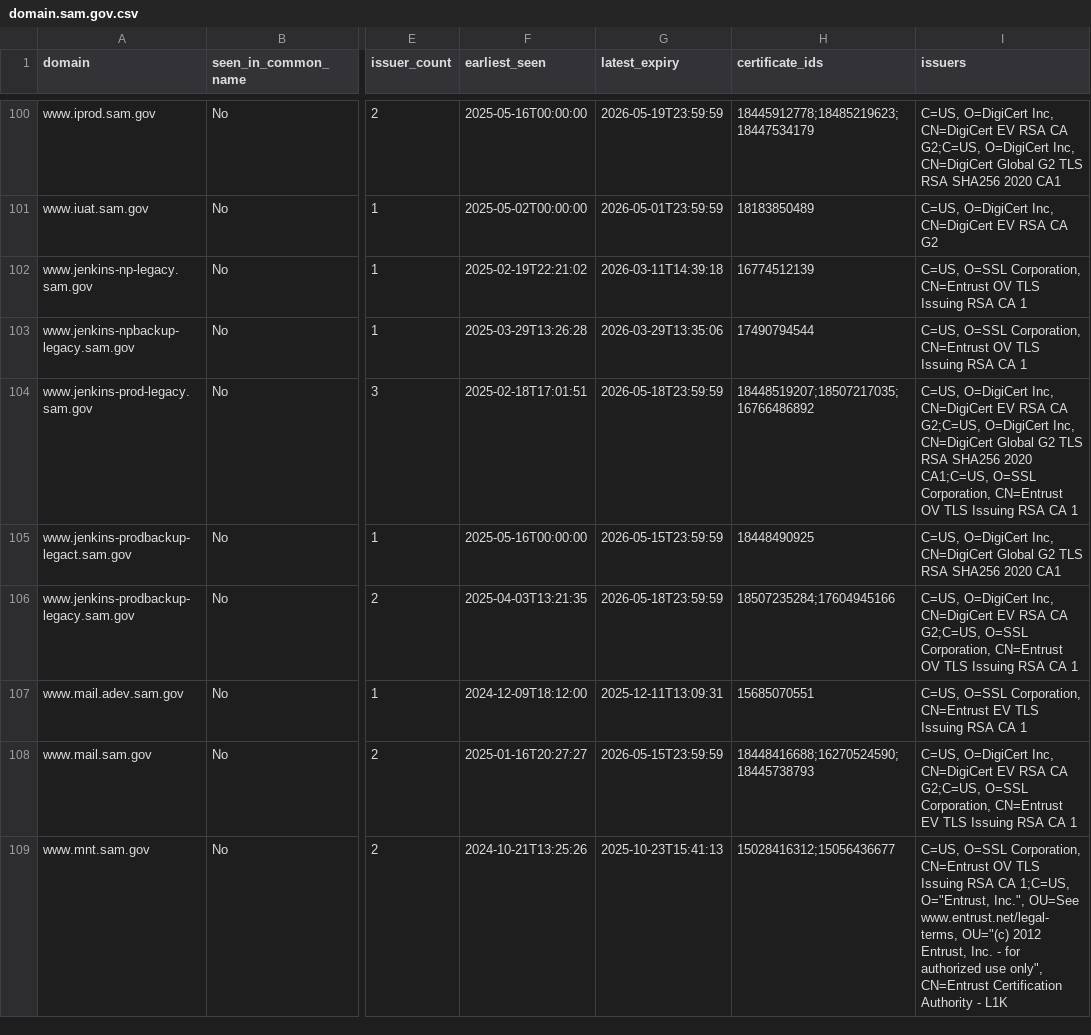
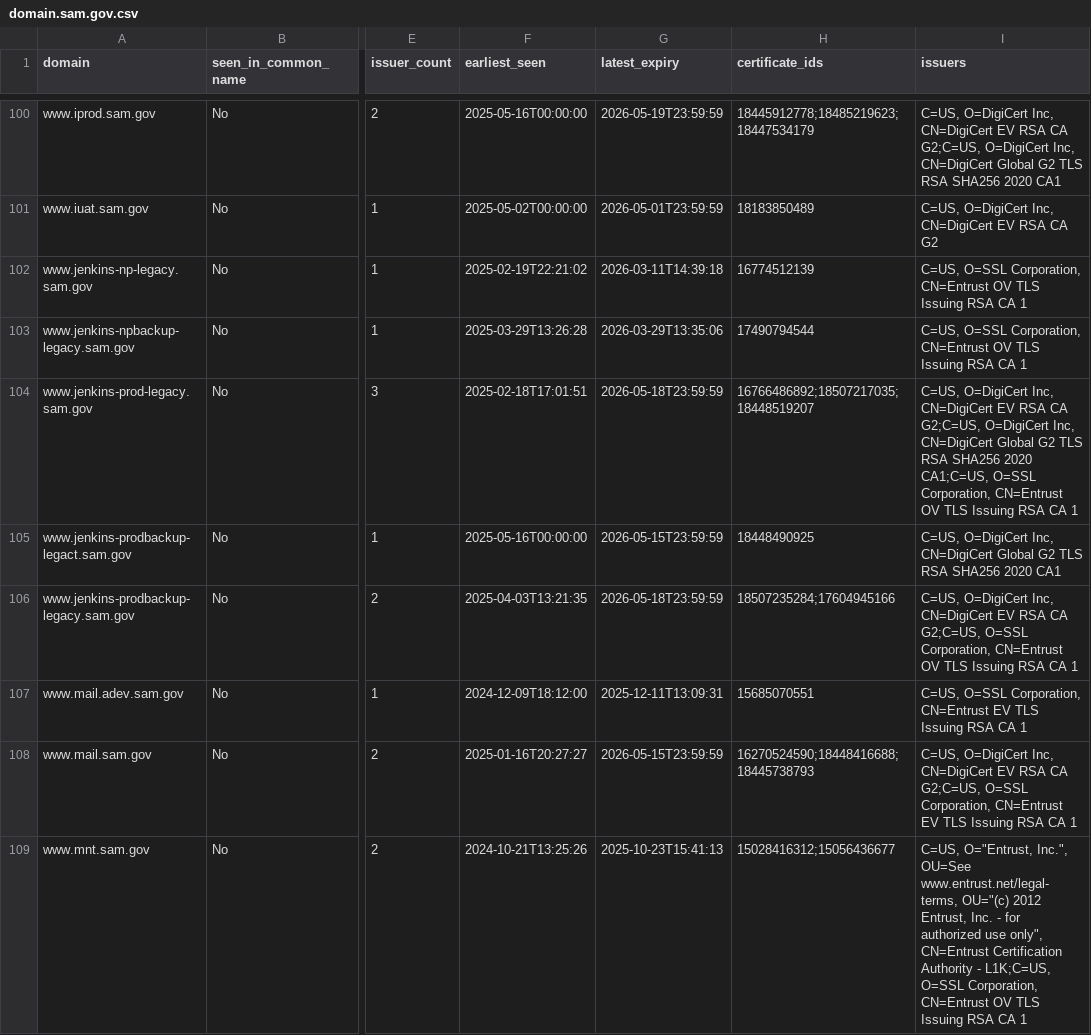
Before and after one commit to fartbagxp/gov-domains, a CSV file: data/csv/domain.sam.gov.csv, drawn as a sheet; only a part is shown, gaps mark what is left out; the diff covers the shown part only; the diff names each change by its address in the sheet, - before the commit and + after, or states it on an @@ line.

```diff
--- a/data/csv/domain.sam.gov.csv
+++ b/data/csv/domain.sam.gov.csv
-H104 (certificate_ids): 18448519207;18507217035;16766486892
+H104 (certificate_ids): 16766486892;18507217035;18448519207
-H108 (certificate_ids): 18448416688;16270524590;18445738793
+H108 (certificate_ids): 16270524590;18448416688;18445738793
-I109 (issuers): C=US, O=SSL Corporation, CN=Entrust OV TLS Issuing RSA CA 1;C=US, O="Entrust, Inc.", OU=See www.entrust.net/legal-terms, OU="(c) 2012 Entrust, Inc. - for authorized use only", CN=Entrust Certification Authority - L1K
+I109 (issuers): C=US, O="Entrust, Inc.", OU=See www.entrust.net/legal-terms, OU="(c) 2012 Entrust, Inc. - for authorized use only", CN=Entrust Certification Authority - L1K;C=US, O=SSL Corporation, CN=Entrust OV TLS Issuing RSA CA 1
```
Also changed, not shown: 1 removed row and 65 edited cells elsewhere in this file, data/csv/domain.cdc.gov.csv, data/csv/domain.dhs.gov.csv, 20 other files.
